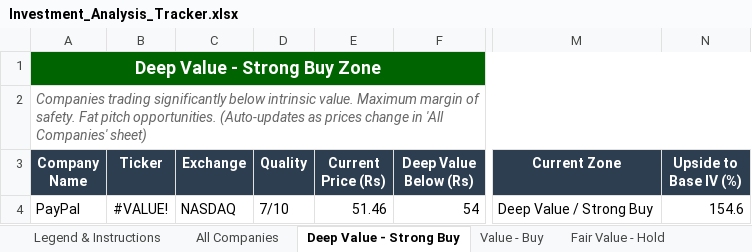
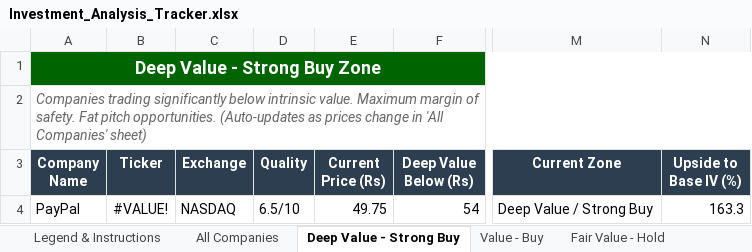
Before and after one commit to Bug-Whisperer/investmentAnalysisDump, an Excel workbook: Investment_Analysis_Tracker.xlsx, sheet Deep Value - Strong Buy, drawn as a sheet; only a part is shown, gaps mark what is left out; values as stored, in another font and other column widths than the file's, no borders; the diff names each change by its address in the sheet, - before the commit and + after, or states it on an @@ line.

```diff
--- a/Investment_Analysis_Tracker.xlsx (sheet Deep Value - Strong Buy)
+++ b/Investment_Analysis_Tracker.xlsx (sheet Deep Value - Strong Buy)
-D4 (Quality): 7/10
+D4 (Quality): 6.5/10
-E4 (Current Price (Rs)): 51.46
+E4 (Current Price (Rs)): 49.75
-N4 (Upside to Base IV (%)): 154.6
+N4 (Upside to Base IV (%)): 163.3
```
Also changed, not shown: sheet All Companies, sheet Fully Valued - Trim, sheet Fair Value - Hold, sheet Summary Stats, sheet Overvalued - Sell, sheet Value - Buy, 1 more sheet, formulas that keep their value, 1 other file.
